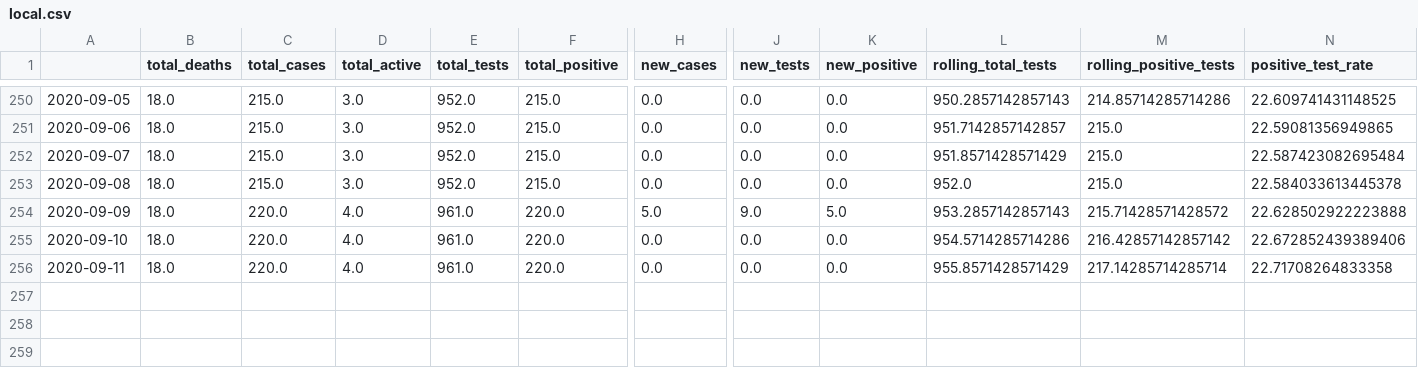
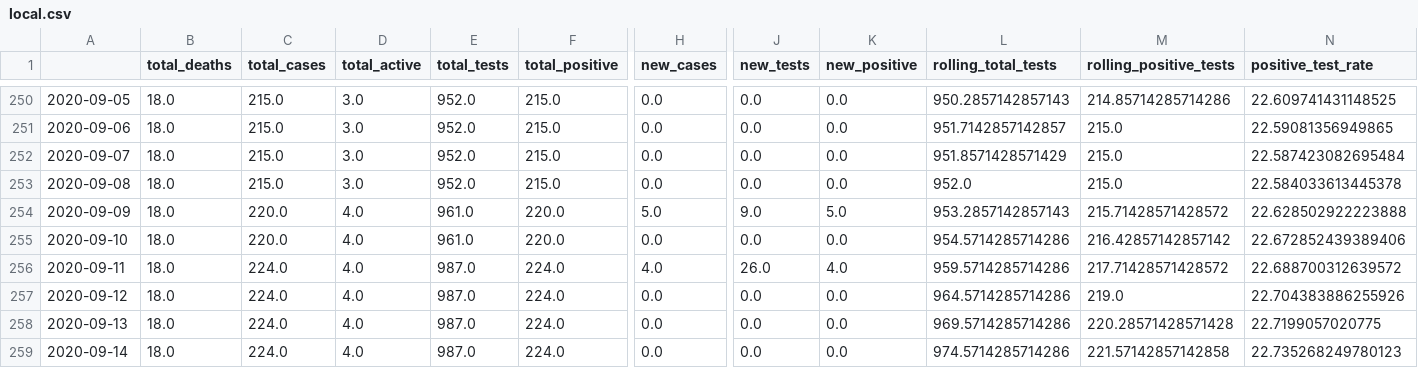
Before and after one commit to danielsuo/princeton.fyi, a CSV file: data/local.csv, drawn as a sheet; only a part is shown, gaps mark what is left out; rows hold the shown columns only; the diff names each change by its address in the sheet, - before the commit and + after, or states it on an @@ line.

```diff
--- a/data/local.csv
+++ b/data/local.csv
-C256 (total_cases): 220.0
+C256 (total_cases): 224.0
-E256 (total_tests): 961.0
+E256 (total_tests): 987.0
-F256 (total_positive): 220.0
+F256 (total_positive): 224.0
-H256 (new_cases): 0.0
+H256 (new_cases): 4.0
-J256 (new_tests): 0.0
+J256 (new_tests): 26.0
-K256 (new_positive): 0.0
+K256 (new_positive): 4.0
-L256 (rolling_total_tests): 955.8571428571429
+L256 (rolling_total_tests): 959.5714285714286
-M256 (rolling_positive_tests): 217.14285714285714
+M256 (rolling_positive_tests): 217.71428571428572
-N256 (positive_test_rate): 22.71708264833358
+N256 (positive_test_rate): 22.688700312639572
+row 257: 2020-09-12 | 18.0 | 224.0 | 4.0 | 987.0 | 224.0 | 0.0 | 0.0 | 0.0 | 964.5714285714286 | 219.0 | 22.704383886255926
+row 258: 2020-09-13 | 18.0 | 224.0 | 4.0 | 987.0 | 224.0 | 0.0 | 0.0 | 0.0 | 969.5714285714286 | 220.28571428571428 | 22.7199057020775
+row 259: 2020-09-14 | 18.0 | 224.0 | 4.0 | 987.0 | 224.0 | 0.0 | 0.0 | 0.0 | 974.5714285714286 | 221.57142857142858 | 22.735268249780123
```
Also changed, not shown: data/local_test.csv, data/national.csv, 14 other files.
